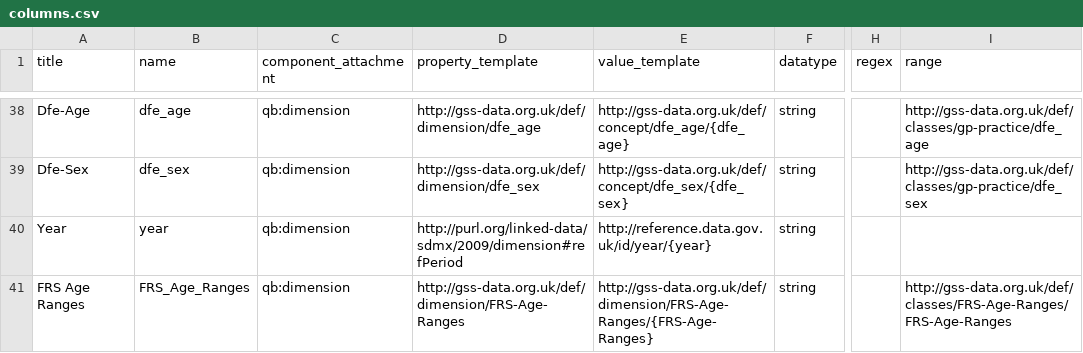
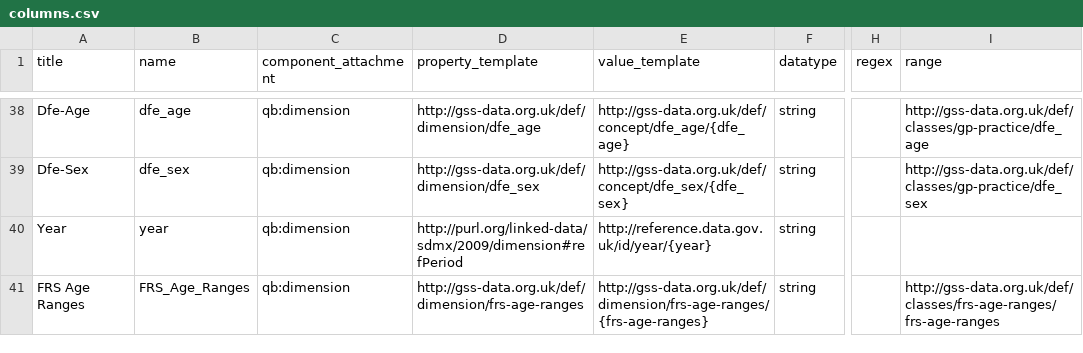
Before and after one commit to GSS-Cogs/family-disability, a CSV file: reference/columns.csv, drawn as a sheet; only a part is shown, gaps mark what is left out; the diff names each change by its address in the sheet, - before the commit and + after, or states it on an @@ line.

Commit message:
Still making changes to columns.csv

```diff
--- a/reference/columns.csv
+++ b/reference/columns.csv
-D41 (property_template): http://gss-data.org.uk/def/dimension/FRS-Age-Ranges
+D41 (property_template): http://gss-data.org.uk/def/dimension/frs-age-ranges
-E41 (value_template): http://gss-data.org.uk/def/dimension/FRS-Age-Ranges/{FRS-Age-Ranges}
+E41 (value_template): http://gss-data.org.uk/def/dimension/frs-age-ranges/{frs-age-ranges}
-I41 (range): http://gss-data.org.uk/def/classes/FRS-Age-Ranges/FRS-Age-Ranges
+I41 (range): http://gss-data.org.uk/def/classes/frs-age-ranges/frs-age-ranges
```
Also changed, not shown: reference/codelists/FRS-Age-Ranges.csv, reference/components.csv, 1 other file.
